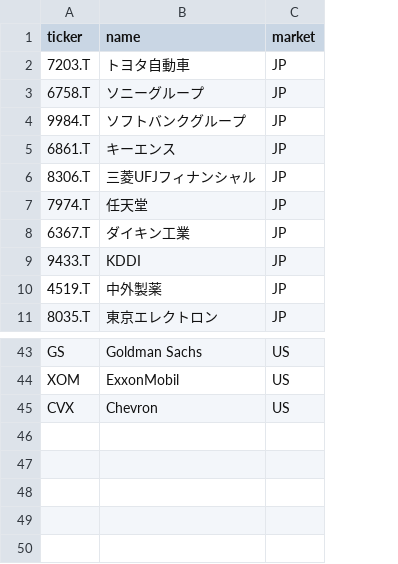
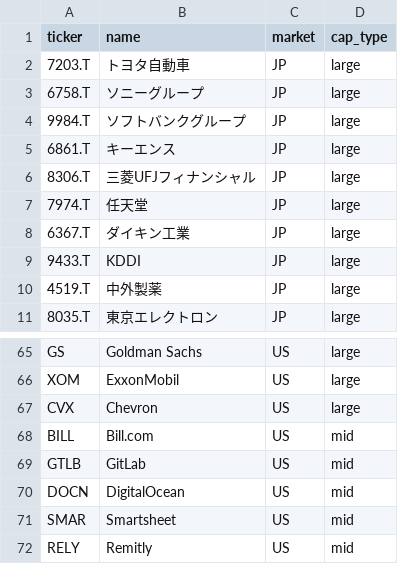
Before and after one commit to nami0817kk-arch/claude-code-dev, a CSV file: projects/PJT001-stock-investment/data/watchlist.csv, drawn as a sheet; only a part is shown, gaps mark what is left out; the diff covers the shown part only; the diff names each change by its address in the sheet, - before the commit and + after, or states it on an @@ line.

```diff
--- a/projects/PJT001-stock-investment/data/watchlist.csv
+++ b/projects/PJT001-stock-investment/data/watchlist.csv
+column D (cap_type), rows 2-11: all large; rows 65-67: all large
+row 68: BILL | Bill.com | US | mid
+row 69: GTLB | GitLab | US | mid
+row 70: DOCN | DigitalOcean | US | mid
+row 71: SMAR | Smartsheet | US | mid
+row 72: RELY | Remitly | US | mid
```
Also changed, not shown: 22 added rows elsewhere in this file, 4 other files.
